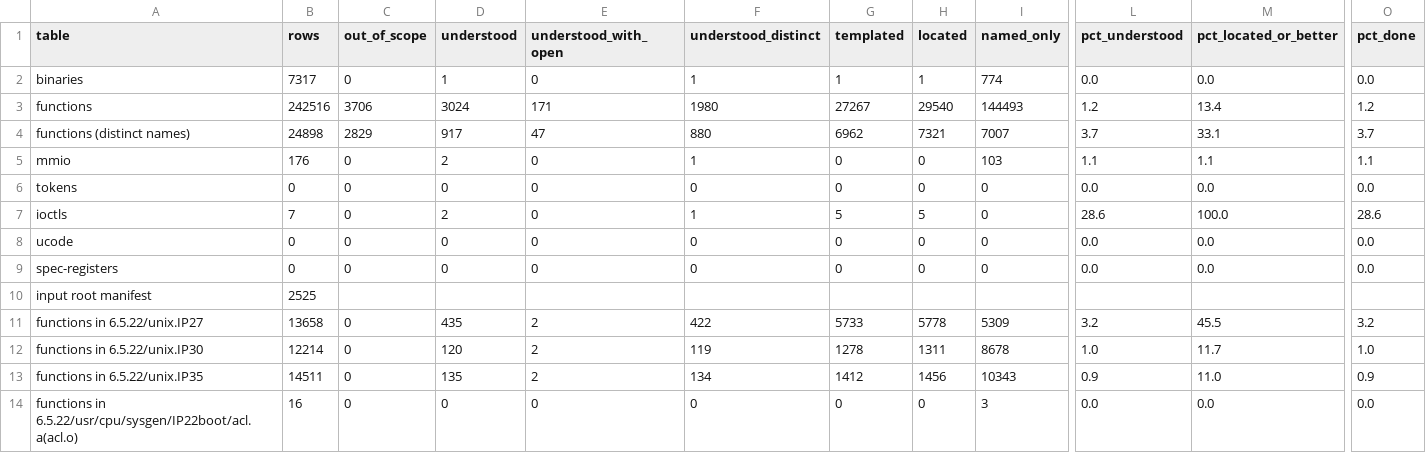
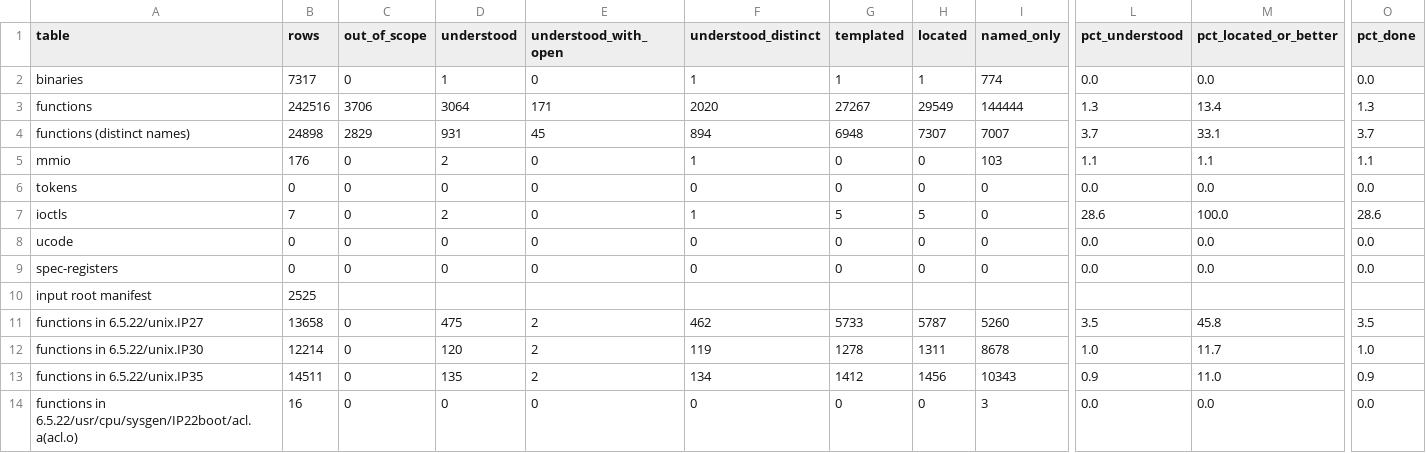
Before and after one commit to jamesbraid/kudzu, a TSV file: docs/inventory/summary.tsv, drawn as a sheet; only a part is shown, gaps mark what is left out; the diff names each change by its address in the sheet, - before the commit and + after, or states it on an @@ line.

Commit message:
docs/routines: read tier-2 batches 5 to 7 of round 3
Role statements for 74 more routines of the IP27 kernel: crosstalk
provider and widget entry points, the xbow and pcibr drivers, and the
routines that depend on them. They are written from the rendered
instructions only, graded inferred, and cite the address of each routine
in the 6.5.22 IP27 kernel. Where the facts do not show a return value or
a field meaning, the entry says so instead of guessing.

The batch files come from the round-3 branches, which were cut from a
history that has since been rewritten. Only the new files were copied
onto main.

The inventory is regenerated in the same commit. Understood rows in
functions.tsv go from 3024 to 3064 (40 new rows). The totals are 3064
understood, 29556 located, 145201 named only and 68401 undocumented.

```diff
--- a/docs/inventory/summary.tsv
+++ b/docs/inventory/summary.tsv
-D3 (understood): 3024
+D3 (understood): 3064
-F3 (understood_distinct): 1980
+F3 (understood_distinct): 2020
-H3 (located): 29540
+H3 (located): 29549
-I3 (named_only): 144493
+I3 (named_only): 144444
-L3 (pct_understood): 1.2
+L3 (pct_understood): 1.3
-O3 (pct_done): 1.2
+O3 (pct_done): 1.3
-D4 (understood): 917
+D4 (understood): 931
-E4 (understood_with_open): 47
+E4 (understood_with_open): 45
-F4 (understood_distinct): 880
+F4 (understood_distinct): 894
-G4 (templated): 6962
+G4 (templated): 6948
-H4 (located): 7321
+H4 (located): 7307
-D11 (understood): 435
+D11 (understood): 475
-F11 (understood_distinct): 422
+F11 (understood_distinct): 462
-H11 (located): 5778
+H11 (located): 5787
-I11 (named_only): 5309
+I11 (named_only): 5260
-L11 (pct_understood): 3.2
+L11 (pct_understood): 3.5
-M11 (pct_located_or_better): 45.5
+M11 (pct_located_or_better): 45.8
-O11 (pct_done): 3.2
+O11 (pct_done): 3.5
```
Also changed, not shown: 5 other files.
